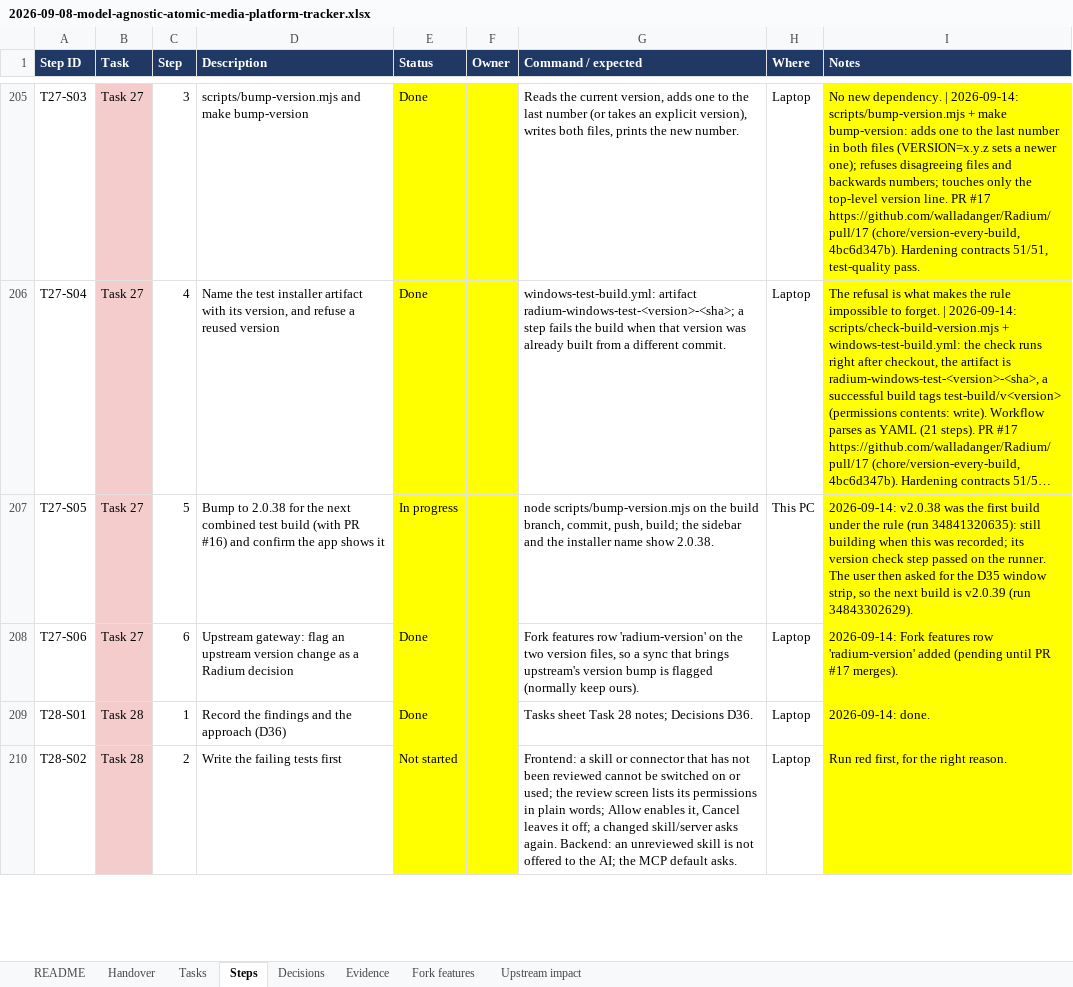
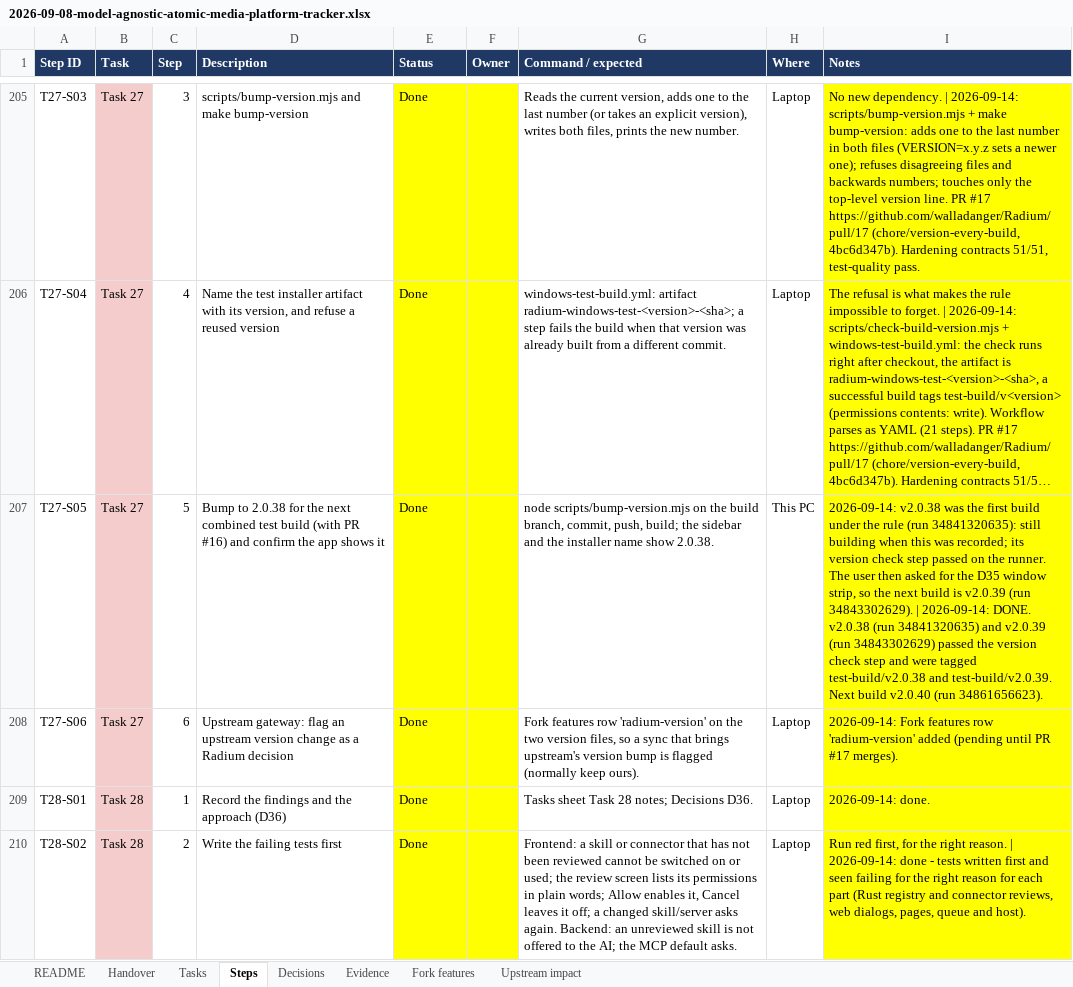
Before and after one commit to AtomicBot-ai/Atomic-Chat, an Excel workbook: docs/superpowers/plans/2026-09-08-model-agnostic-atomic-media-platform-tracker.xlsx, sheet Steps, drawn as a sheet; only a part is shown, gaps mark what is left out; long unchanged cells end in …; values as stored, in another font and other column widths than the file's, no borders; the diff covers the shown part only; the diff names each change by its address in the sheet, - before the commit and + after, or states it on an @@ line.

```diff
--- a/docs/superpowers/plans/2026-09-08-model-agnostic-atomic-media-platform-tracker.xlsx (sheet Steps)
+++ b/docs/superpowers/plans/2026-09-08-model-agnostic-atomic-media-platform-tracker.xlsx (sheet Steps)
-E207 (Status): In progress
+E207 (Status): Done
-I207 (Notes): …(run 34843302629).
+I207 (Notes): …(run 34843302629). | 2026-09-14: DONE. v2.0.38 (run 34841320635) and v2.0.39 (run 34843302629) passed the version check step and were tagged test-build/v2.0.38 and test-build/v2.0.39. Next build v2.0.40 (run 34861656623).
-E210 (Status): Not started
+E210 (Status): Done
-I210 (Notes): …right reason.
+I210 (Notes): …right reason. | 2026-09-14: done - tests written first and seen failing for the right reason for each part (Rust registry and connector reviews, web dialogs, pages, queue and host).
```
Also changed, not shown: 5 added rows and 10 edited cells elsewhere in this sheet, sheet Decisions, sheet Fork features, sheet Tasks, sheet Handover, 1 other file.
